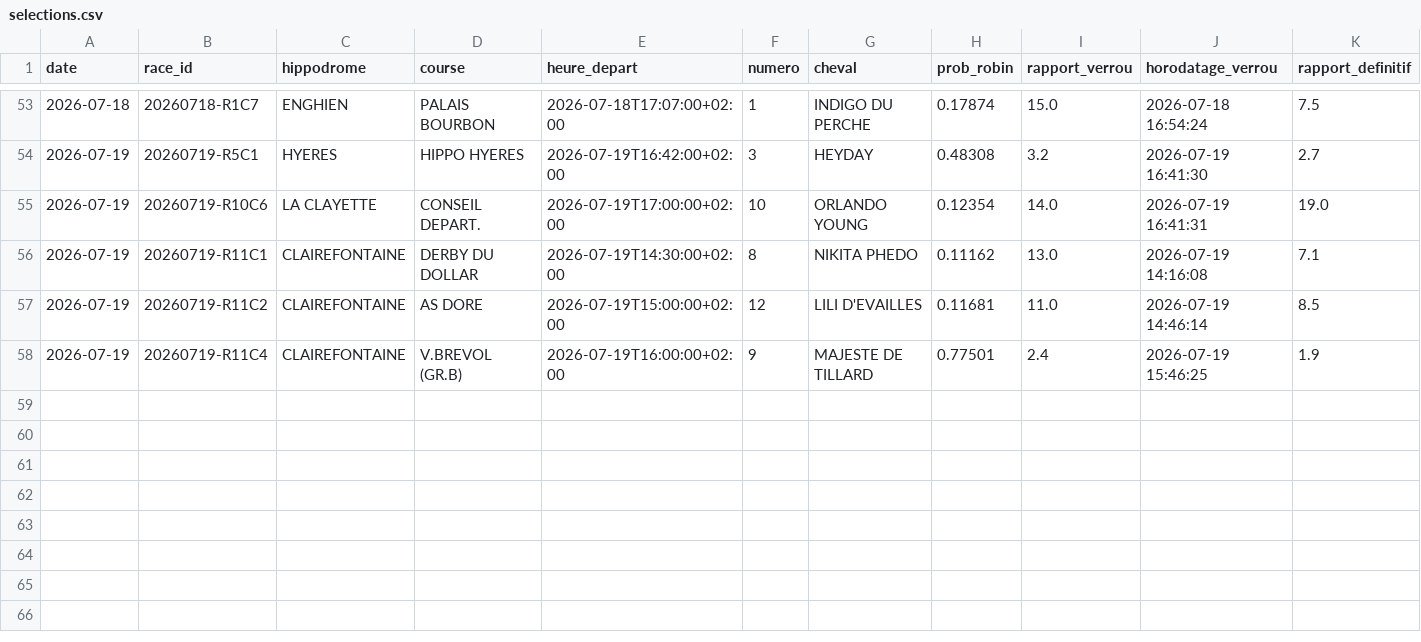
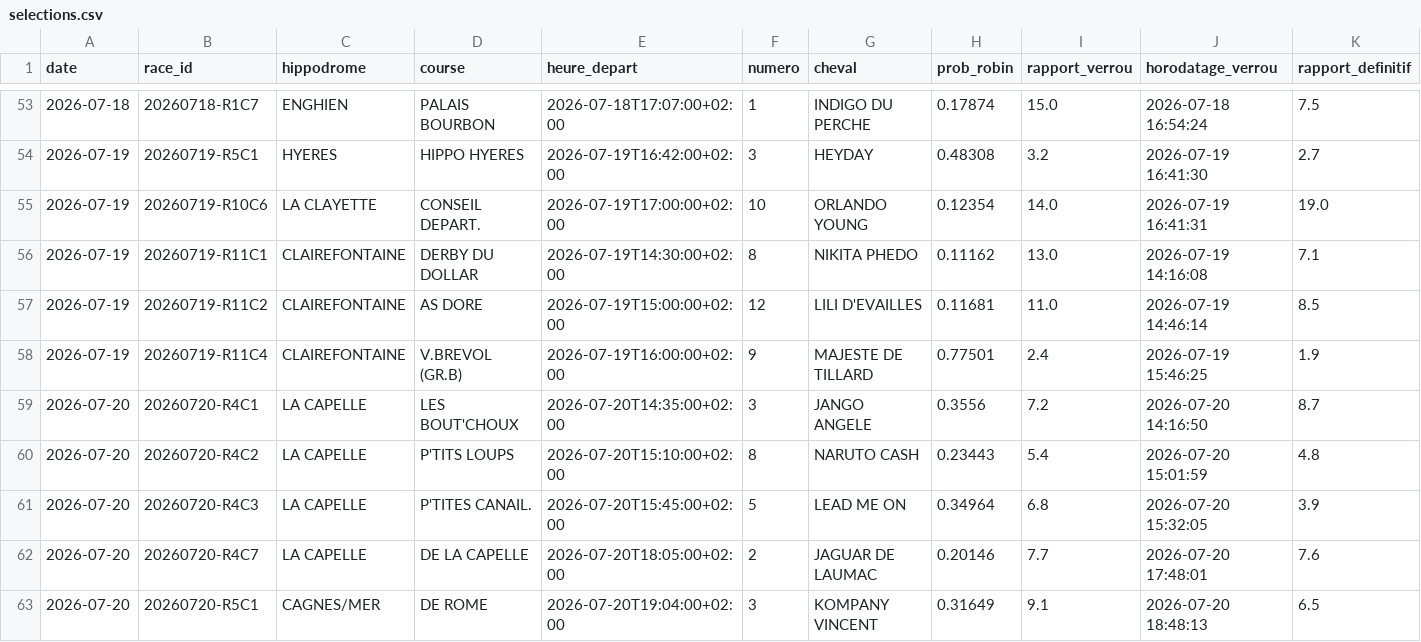
Before and after one commit to dddur75/robin-hippodromes, a CSV file: data/journal/selections.csv, drawn as a sheet; only a part is shown, gaps mark what is left out; rows hold the shown columns only; the diff names each change by its address in the sheet, - before the commit and + after, or states it on an @@ line.

```diff
--- a/data/journal/selections.csv
+++ b/data/journal/selections.csv
+row 59: 2026-07-20 | 20260720-R4C1 | LA CAPELLE | LES BOUT'CHOUX | 2026-07-20T14:35:00+02:00 | 3 | JANGO ANGELE | 0.3556 | 7.2 | 2026-07-20 14:16:50 | 8.7
+row 60: 2026-07-20 | 20260720-R4C2 | LA CAPELLE | P'TITS LOUPS | 2026-07-20T15:10:00+02:00 | 8 | NARUTO CASH | 0.23443 | 5.4 | 2026-07-20 15:01:59 | 4.8
+row 61: 2026-07-20 | 20260720-R4C3 | LA CAPELLE | P'TITES CANAIL. | 2026-07-20T15:45:00+02:00 | 5 | LEAD ME ON | 0.34964 | 6.8 | 2026-07-20 15:32:05 | 3.9
+row 62: 2026-07-20 | 20260720-R4C7 | LA CAPELLE | DE LA CAPELLE | 2026-07-20T18:05:00+02:00 | 2 | JAGUAR DE LAUMAC | 0.20146 | 7.7 | 2026-07-20 17:48:01 | 7.6
+row 63: 2026-07-20 | 20260720-R5C1 | CAGNES/MER | DE ROME | 2026-07-20T19:04:00+02:00 | 3 | KOMPANY VINCENT | 0.31649 | 9.1 | 2026-07-20 18:48:13 | 6.5
```
Also changed, not shown: data/bases/chevaux.csv, data/bases/drivers.csv, 8 other files.
